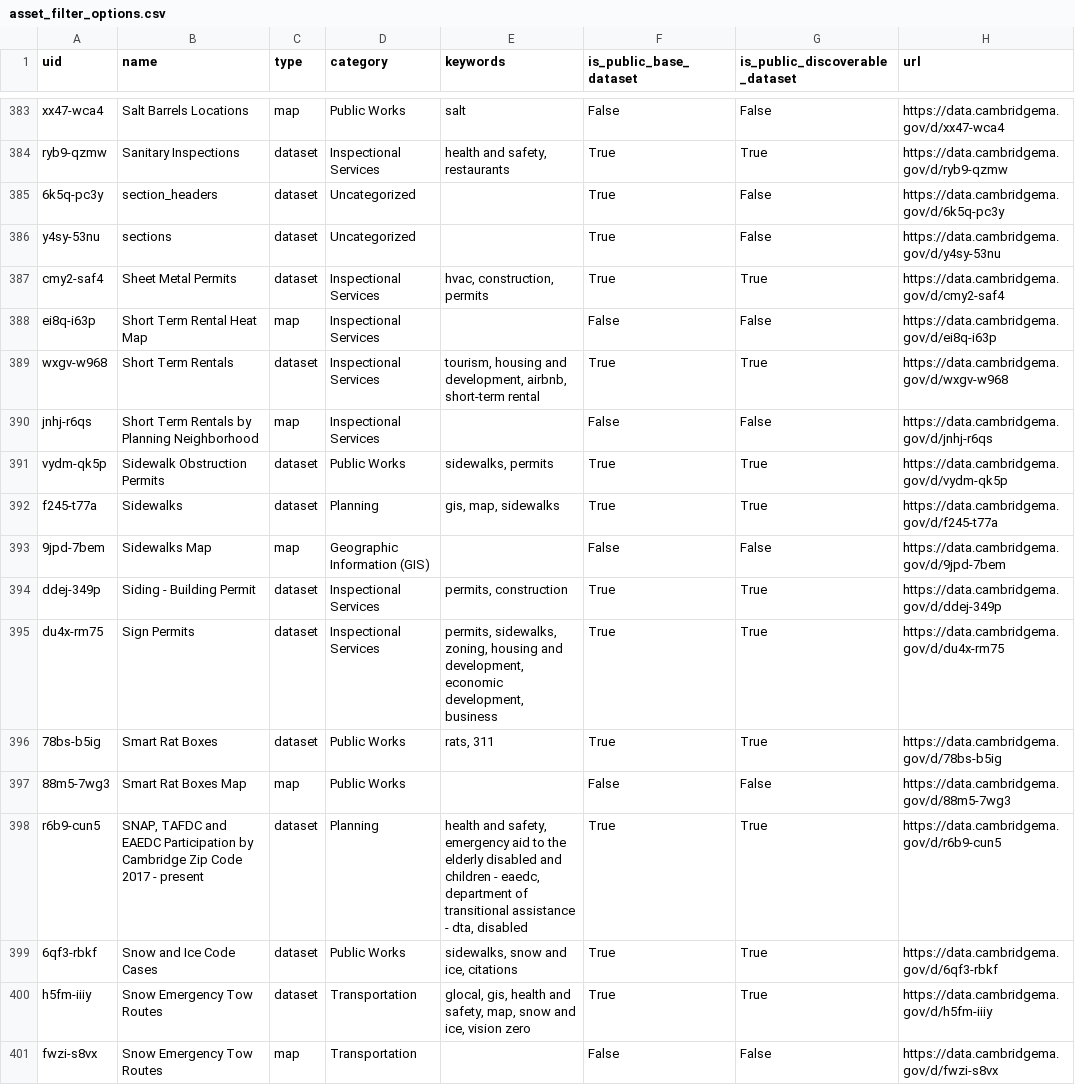
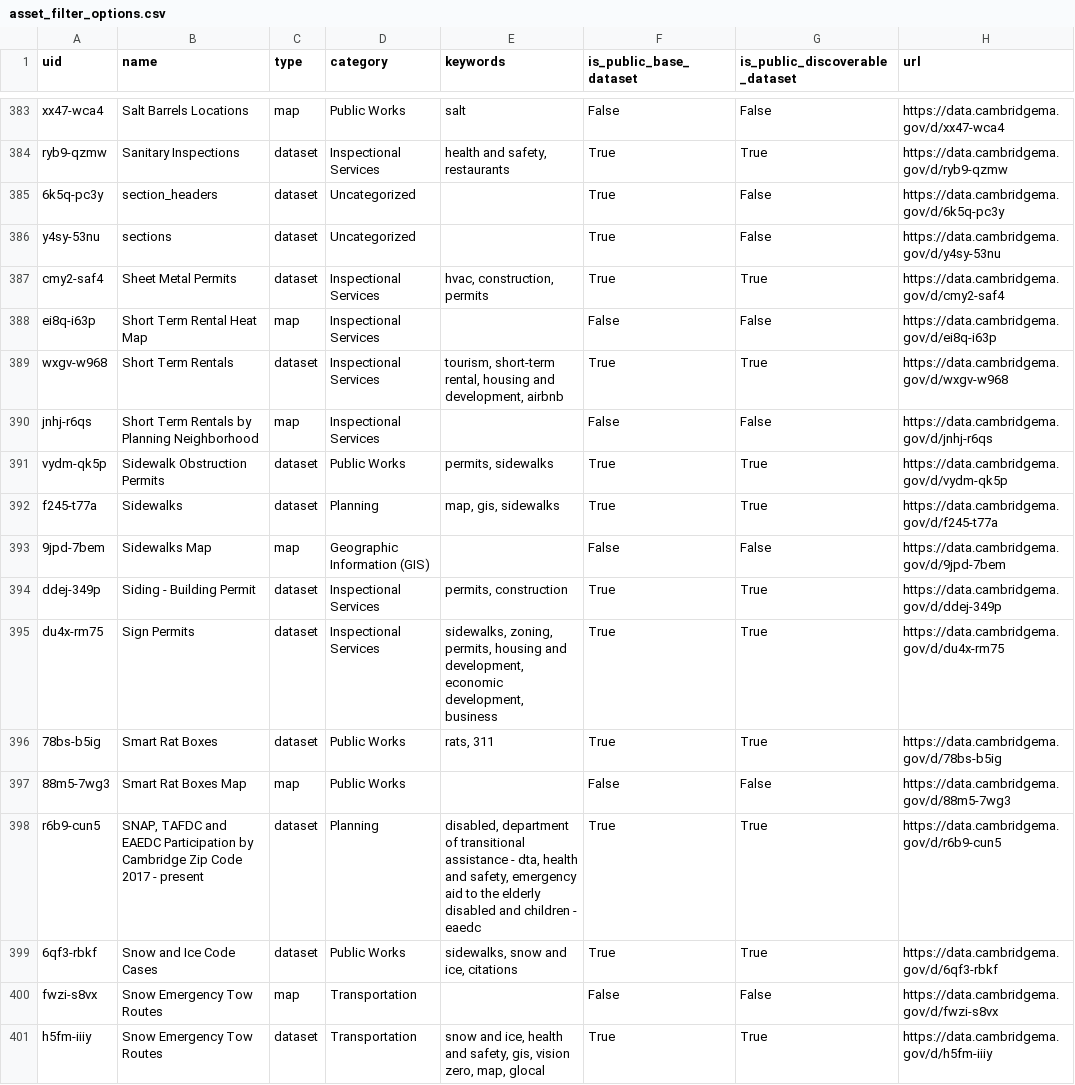
Before and after one commit to cambridgeitd/OpenDataMetrics, a CSV file: data/processed/asset_filter_options.csv, drawn as a sheet; only a part is shown, gaps mark what is left out; the diff covers the shown part only.

```diff
--- a/data/processed/asset_filter_options.csv
+++ b/data/processed/asset_filter_options.csv
@@ -388,14 +388,14 @@ cmy2-saf4,Sheet Metal Permits,dataset,Inspectional Services,"hvac, construction,
 ei8q-i63p,Short Term Rental Heat Map,map,Inspectional Services,,False,False,https://data.cambridgema.gov/d/ei8q-i63p
-wxgv-w968,Short Term Rentals,dataset,Inspectional Services,"tourism, housing and development, airbnb, short-term rental",True,True,https://data.cambridgema.gov/d/wxgv-w968
+wxgv-w968,Short Term Rentals,dataset,Inspectional Services,"tourism, short-term rental, housing and development, airbnb",True,True,https://data.cambridgema.gov/d/wxgv-w968
 jnhj-r6qs,Short Term Rentals by Planning Neighborhood,map,Inspectional Services,,False,False,https://data.cambridgema.gov/d/jnhj-r6qs
-vydm-qk5p,Sidewalk Obstruction Permits,dataset,Public Works,"sidewalks, permits",True,True,https://data.cambridgema.gov/d/vydm-qk5p
-f245-t77a,Sidewalks,dataset,Planning,"gis, map, sidewalks",True,True,https://data.cambridgema.gov/d/f245-t77a
+vydm-qk5p,Sidewalk Obstruction Permits,dataset,Public Works,"permits, sidewalks",True,True,https://data.cambridgema.gov/d/vydm-qk5p
+f245-t77a,Sidewalks,dataset,Planning,"map, gis, sidewalks",True,True,https://data.cambridgema.gov/d/f245-t77a
 9jpd-7bem,Sidewalks Map,map,Geographic Information (GIS),,False,False,https://data.cambridgema.gov/d/9jpd-7bem
 ddej-349p,Siding - Building Permit,dataset,Inspectional Services,"permits, construction",True,True,https://data.cambridgema.gov/d/ddej-349p
-du4x-rm75,Sign Permits,dataset,Inspectional Services,"permits, sidewalks, zoning, housing and development, economic development, business",True,True,https://data.cambridgema.gov/d/du4x-rm75
+du4x-rm75,Sign Permits,dataset,Inspectional Services,"sidewalks, zoning, permits, housing and development, economic development, business",True,True,https://data.cambridgema.gov/d/du4x-rm75
 78bs-b5ig,Smart Rat Boxes,dataset,Public Works,"rats, 311",True,True,https://data.cambridgema.gov/d/78bs-b5ig
 88m5-7wg3,Smart Rat Boxes Map,map,Public Works,,False,False,https://data.cambridgema.gov/d/88m5-7wg3
-r6b9-cun5,"SNAP, TAFDC and EAEDC Participation by Cambridge Zip Code 2017 - present",dataset,Planning,"health and safety, emergency aid to the elderly disabled and children - eaedc, department of transitional assistance - dta, disabled",True,True,https://data.cambridgema.gov/d/r6b9-cun5
+r6b9-cun5,"SNAP, TAFDC and EAEDC Participation by Cambridge Zip Code 2017 - present",dataset,Planning,"disabled, department of transitional assistance - dta, health and safety, emergency aid to the elderly disabled and children - eaedc",True,True,https://data.cambridgema.gov/d/r6b9-cun5
 6qf3-rbkf,Snow and Ice Code Cases,dataset,Public Works,"sidewalks, snow and ice, citations",True,True,https://data.cambridgema.gov/d/6qf3-rbkf
-h5fm-iiiy,Snow Emergency Tow Routes,dataset,Transportation,"glocal, gis, health and safety, map, snow and ice, vision zero",True,True,https://data.cambridgema.gov/d/h5fm-iiiy
 fwzi-s8vx,Snow Emergency Tow Routes,map,Transportation,,False,False,https://data.cambridgema.gov/d/fwzi-s8vx
+h5fm-iiiy,Snow Emergency Tow Routes,dataset,Transportation,"snow and ice, health and safety, gis, vision zero, map, glocal",True,True,https://data.cambridgema.gov/d/h5fm-iiiy
```
Also changed, not shown: 165 edited cells elsewhere in this file, data/processed/dataset_inventory_snapshot.csv, data/processed/open_data_program_metrics.csv, 4 other files.
